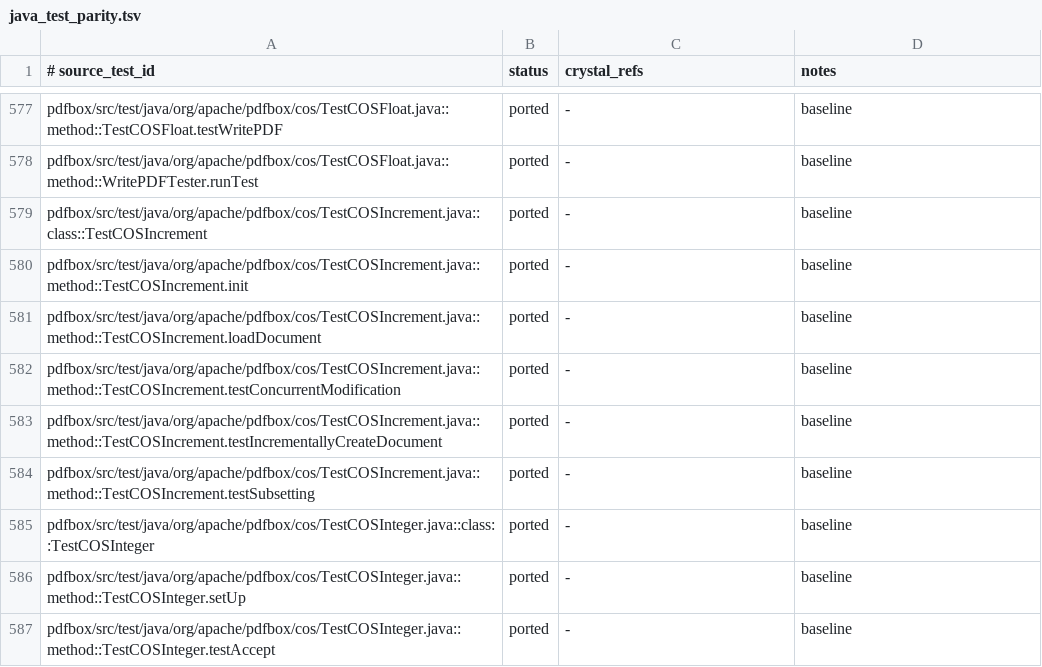
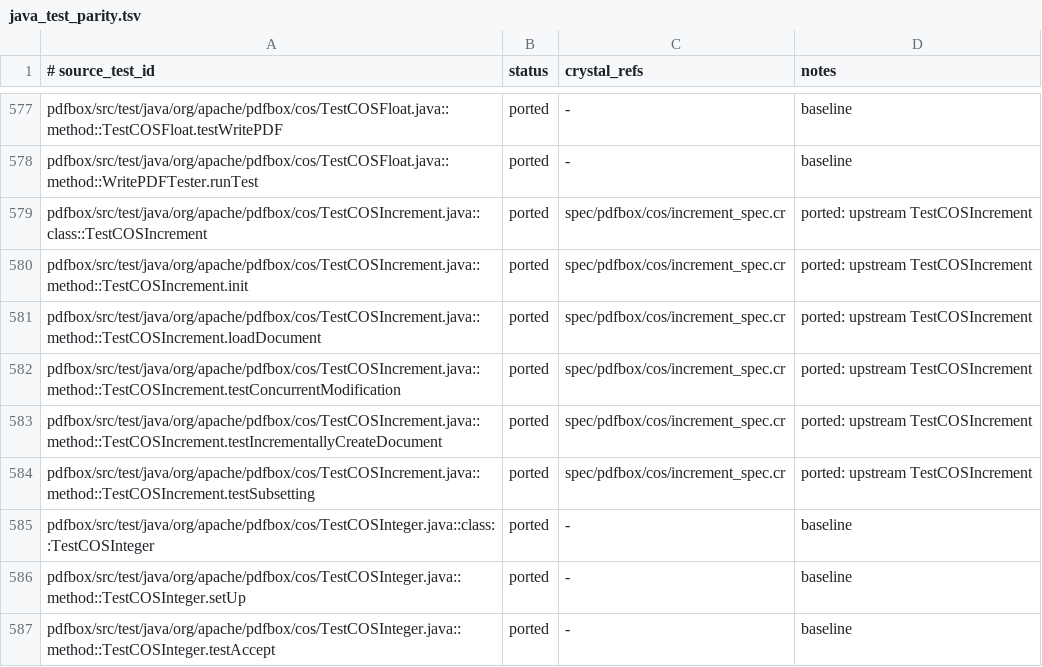
Before and after one commit to dsisnero/pdfbox, a TSV file: plans/inventory/java_test_parity.tsv, drawn as a sheet; only a part is shown, gaps mark what is left out.

Commit message:
Complete TestCOSIncrement port and accept Document in PDType0Font.load
Two related changes, both driven by the upstream incremental-save test.

Test port (vendor/pdfbox/pdfbox/src/test/java/org/apache/pdfbox/cos/
TestCOSIncrement.java):
- testIncrementallyCreateDocument now runs all eight Java phases: create and
  save page 1, add pages 2-3 with saveIncremental, remove page 2, draw an image
  XObject at native size, write text with a standard-14 font, add a
  PDAnnotationText with constructed appearances, do a no-op incremental save,
  and verify the final reload (page count, contents, resources, font/XObject
  names, annotation count).
- testSubsetting is now the real upstream test instead of an opt-in skip:
  embed LiberationSans-Regular.ttf as a subset PDType0Font, mark the
  catalog/pages/page updated, saveIncremental, reload and assert the font is
  still embedded.
- Fixture spec/resources/pdfbox/cos/simple.png copied from the vendor test
  resources with its SHA512 recorded in
  spec/resources/pdfbox/cos/SHA512SUMS.

The incremental port came out green (the incremental writer already subsets
embedded fonts), but it exposed a genuine API gap, fixed red first:
PDType0Font.load/load_vertical only accepted the legacy
Pdfbox::Pdmodel::PDDocument stub, so a font could not be embedded into the real
Pdfbox::Pdmodel::Document returned by Loader.load_pdf/Document.create.

- Added `alias Pdfbox::Pdmodel::Font::EmbeddingDocument =
  Pdfbox::Pdmodel::Document | Pdfbox::Pdmodel::PDDocument`.
- Threaded it through load/load_vertical/initialize/
  build_descendant_font_dictionary/build_font_descriptor.
- Extracted font_file_stream: the legacy document keeps using
  PDStream.new(doc, io); the real document gets a detached Cos::Stream that the
  writer picks up through the font descriptor (same approach as
  rebuild_subset_font).
- New spec/pdfbox/pdmodel/font/type0_font_load_document_spec.cr (2 examples:
  embed -> save -> reload -> text extraction + embedded font, and the legacy
  PDDocument path). Red was the compile error
  "expected argument #1 ... to be Pdfbox::Pdmodel::PDDocument, not
  Pdfbox::Pdmodel::Document".

Ledgers: PDType0Font.load/loadVertical closed; the 6 TestCOSIncrement rows
repointed at spec/pdfbox/cos/increment_spec.cr.

Gates: crystal tool format --check src spec (clean), ameba src spec
(560 inspected, 0 failures), crystal spec (2,728 -> 2,730 examples, 0 failures).

```diff
--- a/plans/inventory/java_test_parity.tsv
+++ b/plans/inventory/java_test_parity.tsv
@@ -578,8 +578,8 @@ pdfbox/src/test/java/org/apache/pdfbox/cos/TestCOSFloat.java::method::TestCOSFlo
 pdfbox/src/test/java/org/apache/pdfbox/cos/TestCOSFloat.java::method::WritePDFTester.runTest	ported	-	baseline
-pdfbox/src/test/java/org/apache/pdfbox/cos/TestCOSIncrement.java::class::TestCOSIncrement	ported	-	baseline
-pdfbox/src/test/java/org/apache/pdfbox/cos/TestCOSIncrement.java::method::TestCOSIncrement.init	ported	-	baseline
-pdfbox/src/test/java/org/apache/pdfbox/cos/TestCOSIncrement.java::method::TestCOSIncrement.loadDocument	ported	-	baseline
-pdfbox/src/test/java/org/apache/pdfbox/cos/TestCOSIncrement.java::method::TestCOSIncrement.testConcurrentModification	ported	-	baseline
-pdfbox/src/test/java/org/apache/pdfbox/cos/TestCOSIncrement.java::method::TestCOSIncrement.testIncrementallyCreateDocument	ported	-	baseline
-pdfbox/src/test/java/org/apache/pdfbox/cos/TestCOSIncrement.java::method::TestCOSIncrement.testSubsetting	ported	-	baseline
+pdfbox/src/test/java/org/apache/pdfbox/cos/TestCOSIncrement.java::class::TestCOSIncrement	ported	spec/pdfbox/cos/increment_spec.cr	ported: upstream TestCOSIncrement
+pdfbox/src/test/java/org/apache/pdfbox/cos/TestCOSIncrement.java::method::TestCOSIncrement.init	ported	spec/pdfbox/cos/increment_spec.cr	ported: upstream TestCOSIncrement
+pdfbox/src/test/java/org/apache/pdfbox/cos/TestCOSIncrement.java::method::TestCOSIncrement.loadDocument	ported	spec/pdfbox/cos/increment_spec.cr	ported: upstream TestCOSIncrement
+pdfbox/src/test/java/org/apache/pdfbox/cos/TestCOSIncrement.java::method::TestCOSIncrement.testConcurrentModification	ported	spec/pdfbox/cos/increment_spec.cr	ported: upstream TestCOSIncrement
+pdfbox/src/test/java/org/apache/pdfbox/cos/TestCOSIncrement.java::method::TestCOSIncrement.testIncrementallyCreateDocument	ported	spec/pdfbox/cos/increment_spec.cr	ported: upstream TestCOSIncrement
+pdfbox/src/test/java/org/apache/pdfbox/cos/TestCOSIncrement.java::method::TestCOSIncrement.testSubsetting	ported	spec/pdfbox/cos/increment_spec.cr	ported: upstream TestCOSIncrement
 pdfbox/src/test/java/org/apache/pdfbox/cos/TestCOSInteger.java::class::TestCOSInteger	ported	-	baseline
```
Also changed, not shown: 8 other files.
